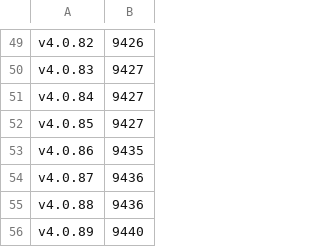
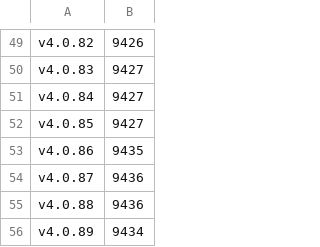
Before and after one commit to anionDev/ScriptCollection, a CSV file: Other/Metrics/LinesOfCode.csv, drawn as a sheet; only a part is shown, gaps mark what is left out.

Commit message:
updated eol

```diff
--- a/Other/Metrics/LinesOfCode.csv
+++ b/Other/Metrics/LinesOfCode.csv
@@ -55,2 +55,2 @@ v4.0.87;9436
 v4.0.88;9436
-v4.0.89;9440
+v4.0.89;9434
```
